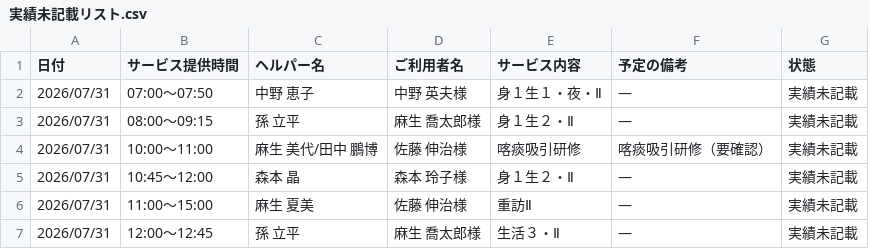
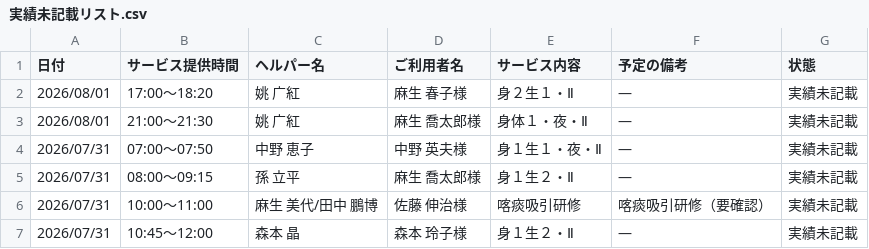
Before and after one commit to yyamamoto-stack/kaigo, a CSV file: data/実績未記載リスト.csv, drawn as a sheet; only a part is shown; the shorter side is filled out with more unchanged rows; the diff names each change by its address in the sheet, - before the commit and + after, or states it on an @@ line.

```diff
--- a/data/実績未記載リスト.csv
+++ b/data/実績未記載リスト.csv
+row 2: 2026/08/01 | 17:00～18:20 | 姚 广紅 | 麻生 春子様 | 身２生１・Ⅱ | ― | 実績未記載
+row 3: 2026/08/01 | 21:00～21:30 | 姚 广紅 | 麻生 喬太郎様 | 身体１・夜・Ⅱ | ― | 実績未記載
```
